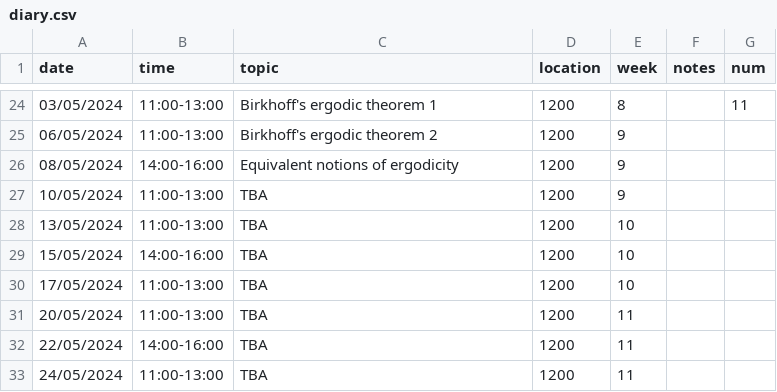
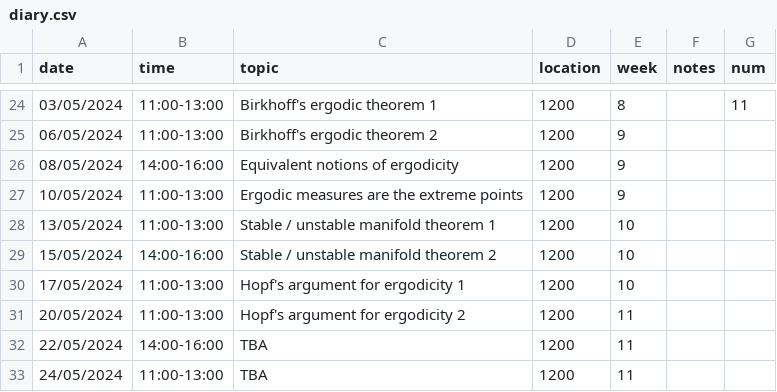
Before and after one commit to oliver-butterley/DS-intro, a CSV file: data/diary.csv, drawn as a sheet; only a part is shown, gaps mark what is left out.

Commit message:
update diary

```diff
--- a/data/diary.csv
+++ b/data/diary.csv
@@ -26,7 +26,7 @@ date,time,topic,location,week,notes,num
 08/05/2024,14:00-16:00,Equivalent notions of ergodicity,1200,9,,
-10/05/2024,11:00-13:00,TBA,1200,9,,
-13/05/2024,11:00-13:00,TBA,1200,10,,
-15/05/2024,14:00-16:00,TBA,1200,10,,
-17/05/2024,11:00-13:00,TBA,1200,10,,
-20/05/2024,11:00-13:00,TBA,1200,11,,
+10/05/2024,11:00-13:00,Ergodic measures are the extreme points,1200,9,,
+13/05/2024,11:00-13:00,Stable / unstable manifold theorem 1,1200,10,,
+15/05/2024,14:00-16:00,Stable / unstable manifold theorem 2,1200,10,,
+17/05/2024,11:00-13:00,Hopf's argument for ergodicity 1,1200,10,,
+20/05/2024,11:00-13:00,Hopf's argument for ergodicity 2,1200,11,,
 22/05/2024,14:00-16:00,TBA,1200,11,,
```
